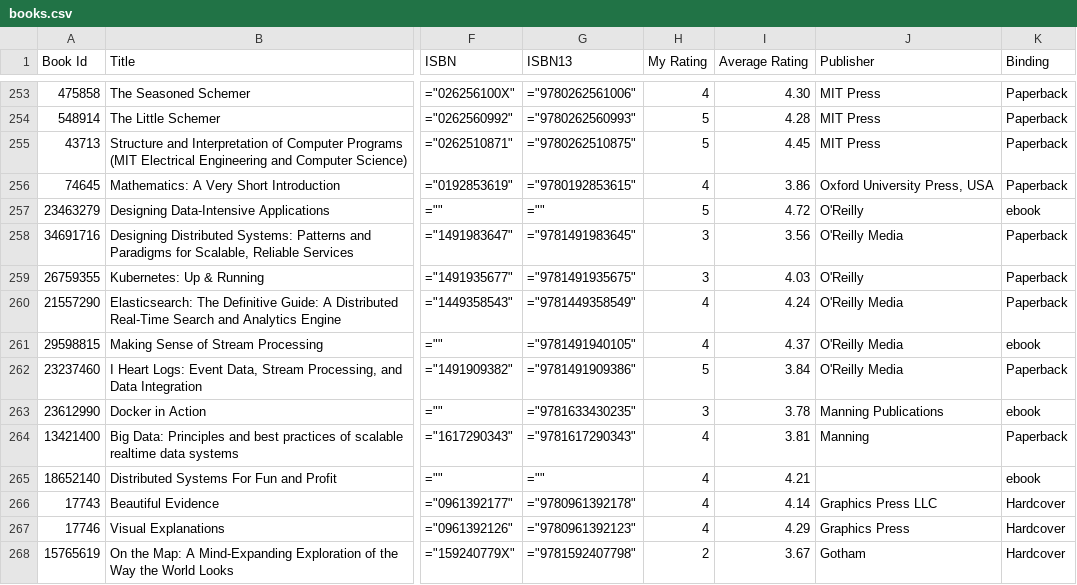
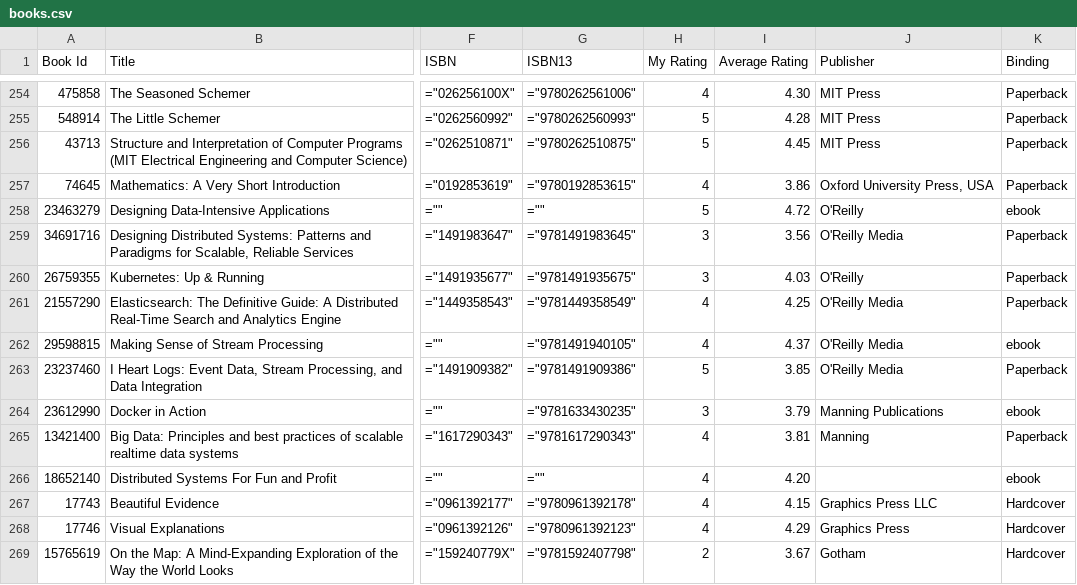
Before and after one commit to ananthakumaran/ananthakumaran.github.com, a CSV file: books.csv, drawn as a sheet; only a part is shown, gaps mark what is left out; addresses are those after the commit; the diff covers the shown part only; the diff names each change by its address in the sheet, - before the commit and + after, or states it on an @@ line.

Commit message:
update books

```diff
--- a/books.csv
+++ b/books.csv
-I261 (Average Rating): 4.24
+I261 (Average Rating): 4.25
-I263 (Average Rating): 3.84
+I263 (Average Rating): 3.85
-I264 (Average Rating): 3.78
+I264 (Average Rating): 3.79
-I266 (Average Rating): 4.21
+I266 (Average Rating): 4.20
-I267 (Average Rating): 4.14
+I267 (Average Rating): 4.15
```
Also changed, not shown: 1 added row and 52 edited cells elsewhere in this file, 3 other files.
